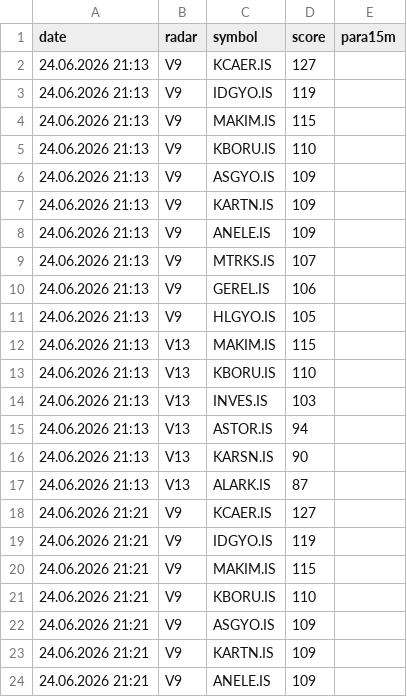
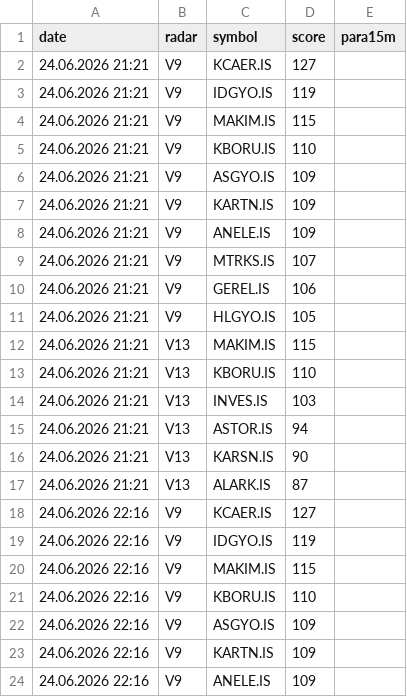
Before and after one commit to gokhan-bist-radar/gokhan-bist-radar, a CSV file: radar_memory.csv, drawn as a sheet; only a part is shown; the shorter side is filled out with more unchanged rows; removed rows and columns are numbered as before the commit, all else as after; the diff covers the shown part only; the diff names each change by its address in the sheet, - before the commit and + after, or states it on an @@ line.

```diff
--- a/radar_memory.csv
+++ b/radar_memory.csv
-row 2: 24.06.2026 21:13 | V9 | KCAER.IS | 127
-row 3: 24.06.2026 21:13 | V9 | IDGYO.IS | 119
-row 4: 24.06.2026 21:13 | V9 | MAKIM.IS | 115
-row 5: 24.06.2026 21:13 | V9 | KBORU.IS | 110
-row 6: 24.06.2026 21:13 | V9 | ASGYO.IS | 109
-row 7: 24.06.2026 21:13 | V9 | KARTN.IS | 109
-row 8: 24.06.2026 21:13 | V9 | ANELE.IS | 109
-row 9: 24.06.2026 21:13 | V9 | MTRKS.IS | 107
-row 10: 24.06.2026 21:13 | V9 | GEREL.IS | 106
-row 11: 24.06.2026 21:13 | V9 | HLGYO.IS | 105
-row 12: 24.06.2026 21:13 | V13 | MAKIM.IS | 115
-row 13: 24.06.2026 21:13 | V13 | KBORU.IS | 110
-row 14: 24.06.2026 21:13 | V13 | INVES.IS | 103
-row 15: 24.06.2026 21:13 | V13 | ASTOR.IS | 94
-row 16: 24.06.2026 21:13 | V13 | KARSN.IS | 90
-row 17: 24.06.2026 21:13 | V13 | ALARK.IS | 87
```
Also changed, not shown: 14 added rows elsewhere in this file, radar_performance.csv, radar_signals.csv.
